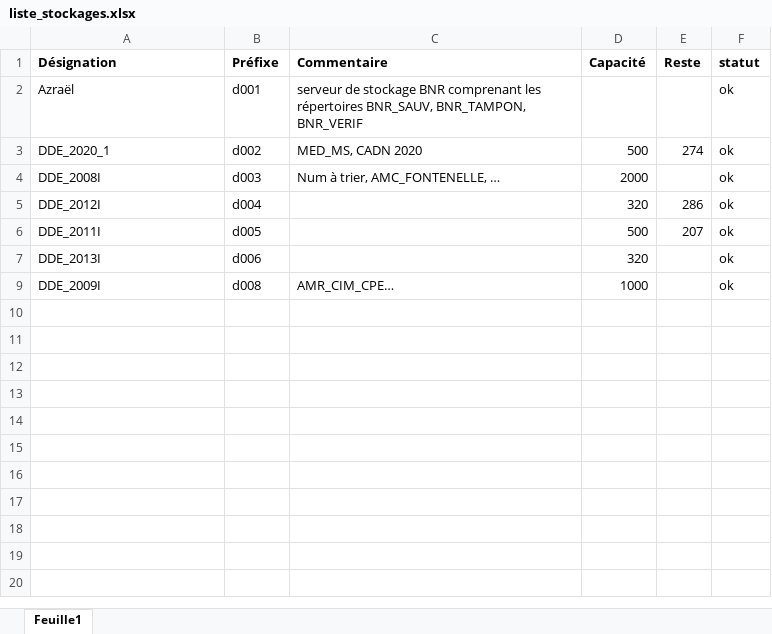
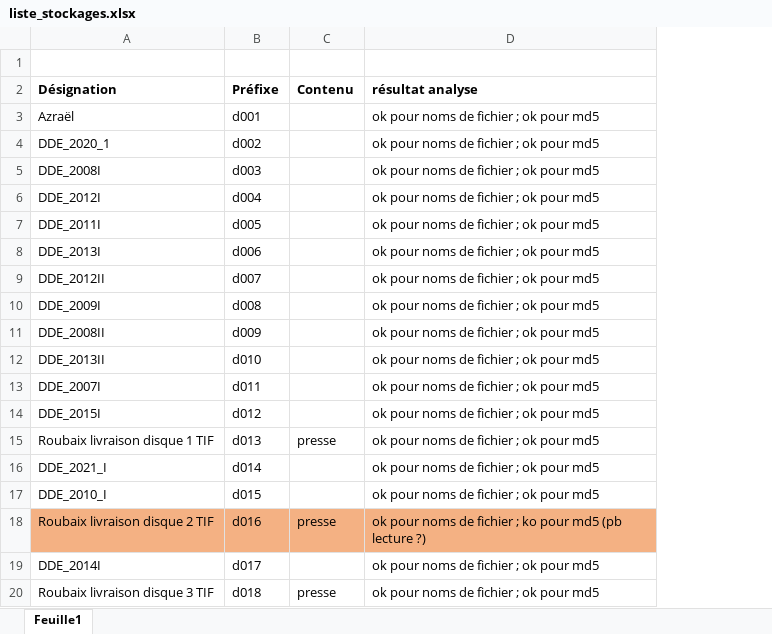
Before and after one commit to ragbx/data-bnr, an Excel workbook: documents/liste_stockages.xlsx, sheet Feuille1, drawn as a sheet; only a part is shown; values as stored, in another font and other column widths than the file's, no borders; removed rows and columns are numbered as before the commit, all else as after; the diff covers the shown part only; the diff names each change by its address in the sheet, - before the commit and + after, or states it on an @@ line.

```diff
--- a/documents/liste_stockages.xlsx (sheet Feuille1)
+++ b/documents/liste_stockages.xlsx (sheet Feuille1)
-column C (Commentaire), rows 2-9: serveur de stockage BNR comprenant les répertoires BNR_SAUV, BNR_TAMPON, BNR_VERIF | MED_MS, CADN 2020 | Num à trier, AMC_FONTENELLE, … |  |  |  | AMR_CIM_CPE…
-column D (Capacité), rows 3-9: 500 | 2000 | 320 | 500 | 320 | 1000
-column E (Reste), rows 3-6: 274 |  | 286 | 207
-column F (statut), rows 2-9: all ok
+column C (Contenu), empty
+column D (résultat analyse), rows 3-8: all ok pour noms de fichier ; ok pour md5; row 10: ok pour noms de fichier ; ok pour md5
+row 1: (empty)
+row 9: DDE_2012II | d007 |  | ok pour noms de fichier ; ok pour md5
+row 11: DDE_2008II | d009 |  | ok pour noms de fichier ; ok pour md5
+row 12: DDE_2013II | d010 |  | ok pour noms de fichier ; ok pour md5
+row 13: DDE_2007I | d011 |  | ok pour noms de fichier ; ok pour md5
+row 14: DDE_2015I | d012 |  | ok pour noms de fichier ; ok pour md5
+row 15: Roubaix livraison disque 1 TIF | d013 | presse | ok pour noms de fichier ; ok pour md5
+row 16: DDE_2021_I | d014 |  | ok pour noms de fichier ; ok pour md5
+row 17: DDE_2010_I | d015 |  | ok pour noms de fichier ; ok pour md5
+row 18: Roubaix livraison disque 2 TIF | d016 | presse | ok pour noms de fichier ; ko pour md5 (pb lecture ?)
+row 19: DDE_2014I | d017 |  | ok pour noms de fichier ; ok pour md5
+row 20: Roubaix livraison disque 3 TIF | d018 | presse | ok pour noms de fichier ; ok pour md5
```
Also changed, not shown: 9 added rows elsewhere in this sheet, hidden cells, 3 other files.
